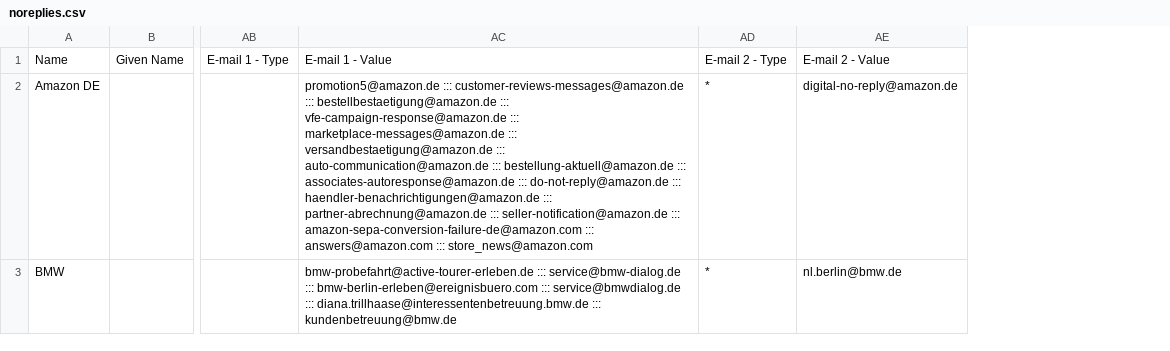
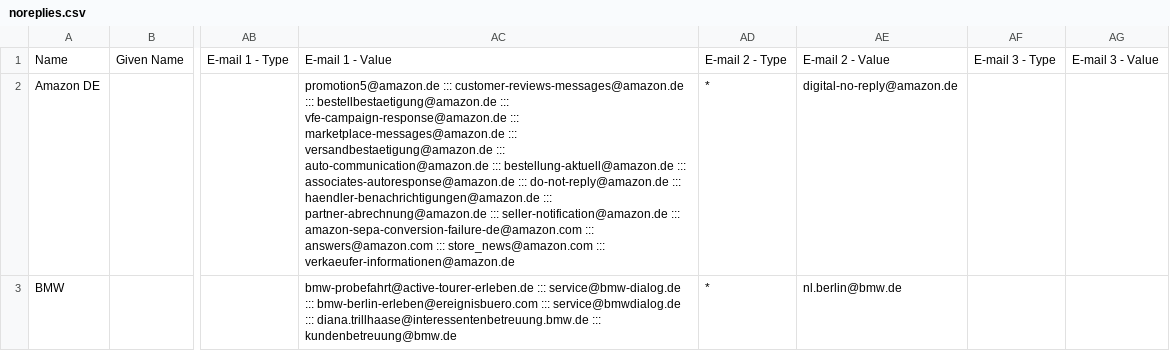
Before and after one commit to mbirth/contacts-logos, a CSV file: noreplies.csv, drawn as a sheet; only a part is shown, gaps mark what is left out; the diff covers the shown part only; the diff names each change by its address in the sheet, - before the commit and + after, or states it on an @@ line.

```diff
--- a/noreplies.csv
+++ b/noreplies.csv
+column AF, row 1: E-mail 3 - Type
+column AG, row 1: E-mail 3 - Value
-AC2: …::: store_news@amazon.com
+AC2: …::: store_news@amazon.com ::: verkaeufer-informationen@amazon.de
```
Also changed, not shown: 3 added rows and 19 edited cells elsewhere in this file, 4 other files.
